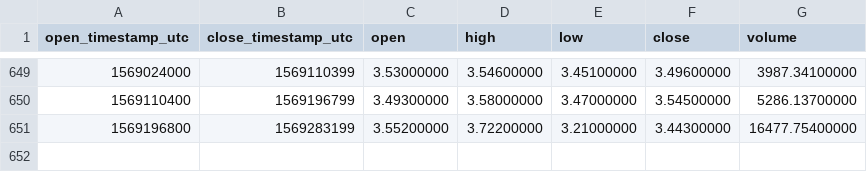
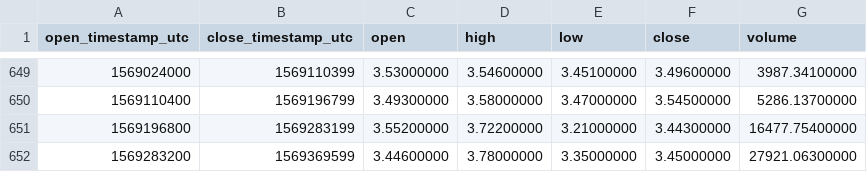
Before and after one commit to cryptobigbro/binance-LTCBNB, a CSV file: binance-LTCBNB-1d.csv, drawn as a sheet; only a part is shown, gaps mark what is left out.

Commit message:
Update OHLCV data.

```diff
--- a/binance-LTCBNB-1d.csv
+++ b/binance-LTCBNB-1d.csv
@@ -651 +651,2 @@ open_timestamp_utc,close_timestamp_utc,open,high,low,close,volume
 1569196800,1569283199,3.55200000,3.72200000,3.21000000,3.44300000,16477.75400000
+1569283200,1569369599,3.44600000,3.78000000,3.35000000,3.45000000,27921.06300000
```
Also changed, not shown: 1 other file.
